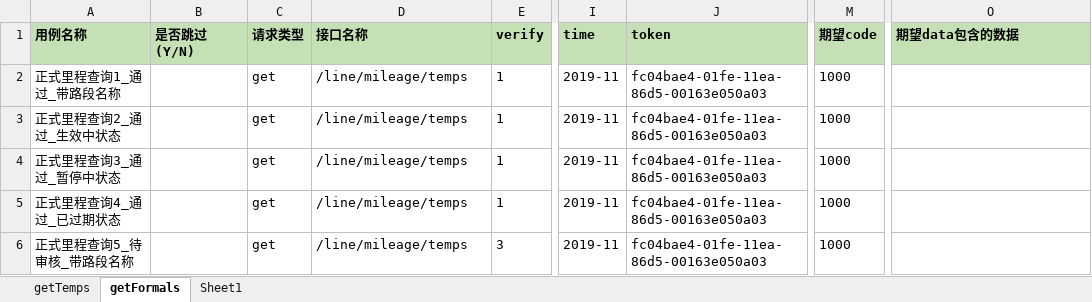
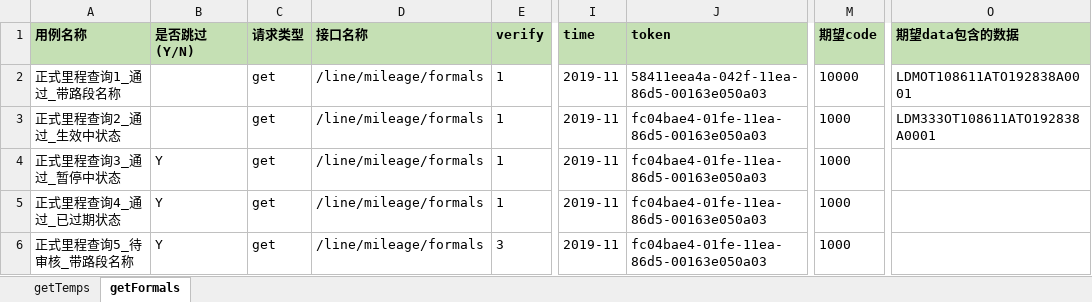
Before and after one commit to muyun999/myAPITest, an Excel workbook: excle_data/lineCase.xlsx, sheet getFormals, drawn as a sheet; only a part is shown, gaps mark what is left out; values as stored, in another font and other column widths than the file's, no borders; the diff names each change by its address in the sheet, - before the commit and + after, or states it on an @@ line.

Commit message:
token重新生成后没有被当作参数问题修改 增加文本包含的断言

```diff
--- a/excle_data/lineCase.xlsx (sheet getFormals)
+++ b/excle_data/lineCase.xlsx (sheet getFormals)
-sheet tab: Sheet1
-D2:D6 (接口名称): /line/mileage/temps
+D2:D6 (接口名称): /line/mileage/formals
-J2 (token): fc04bae4-01fe-11ea-86d5-00163e050a03
+J2 (token): 58411eea4a-042f-11ea-86d5-00163e050a03
-M2 (期望code): 1000
+M2 (期望code): 10000
-O2 (期望data包含的数据): (empty)
+O2 (期望data包含的数据): LDMOT108611ATO192838A0001
-O3 (期望data包含的数据): (empty)
+O3 (期望data包含的数据): LDM333OT108611ATO192838A0001
-B4:B6 (是否跳过(Y/N)): (empty)
+B4:B6 (是否跳过(Y/N)): Y
```
Also changed, not shown: sheet getTemps, 4 other files.
